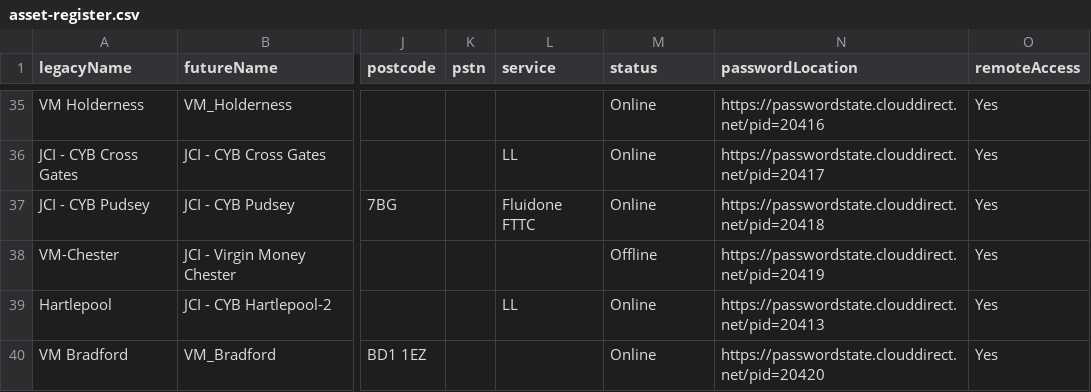
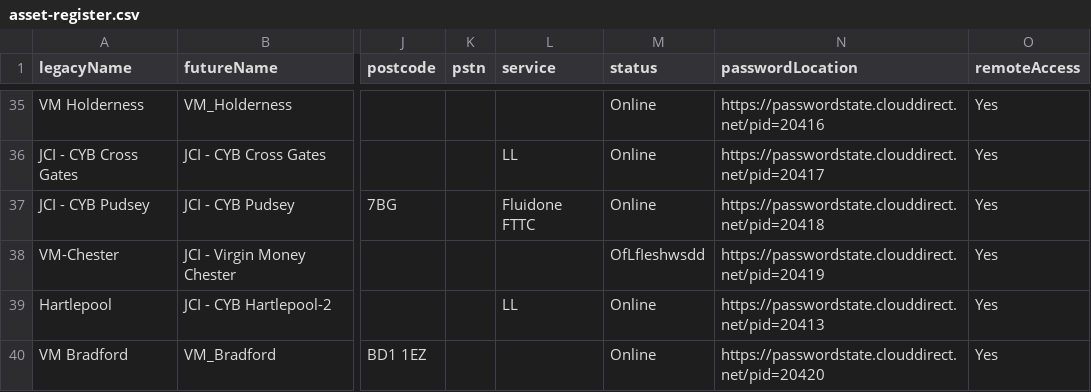
Before and after one commit to lyndendelacruz/network-asset-register, a CSV file: asset-register.csv, drawn as a sheet; only a part is shown, gaps mark what is left out; the diff names each change by its address in the sheet, - before the commit and + after, or states it on an @@ line.

```diff
--- a/asset-register.csv
+++ b/asset-register.csv
-M38 (status): Offline
+M38 (status): OfLfIeshwsdd
```
Also changed, not shown: 1 other file.
